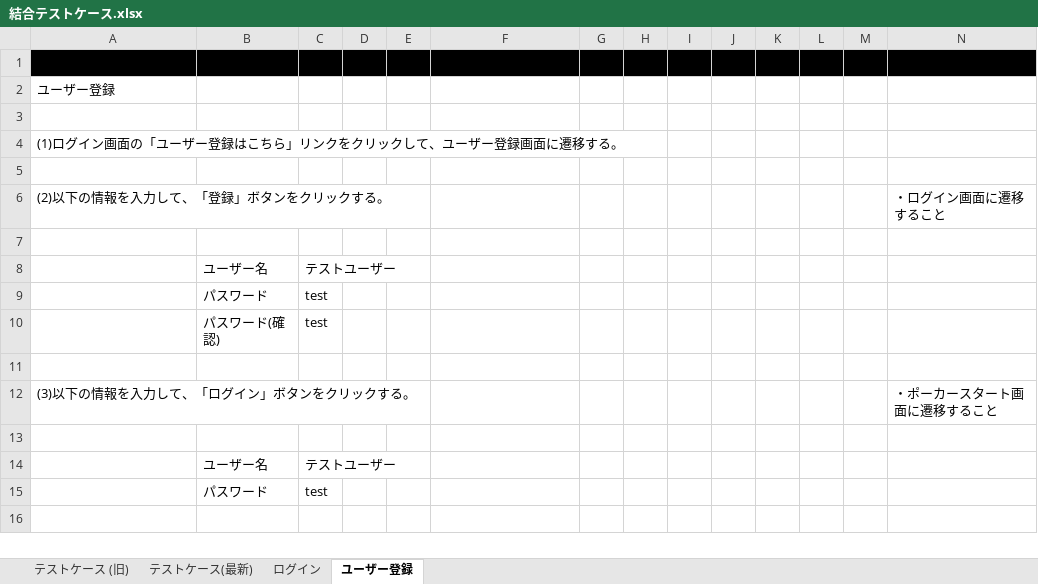
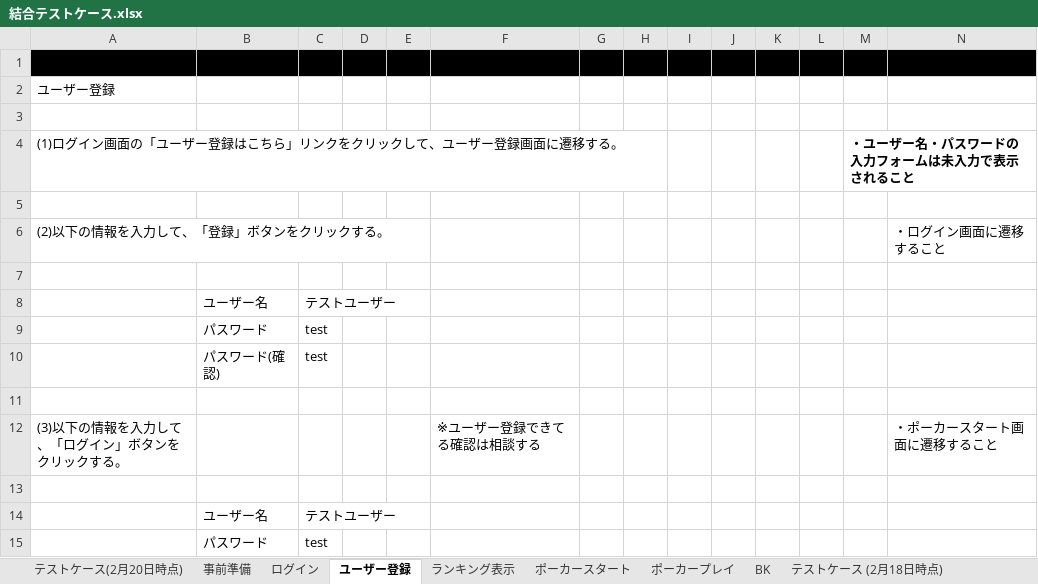
Before and after one commit to CSTSCSTS/UserAp, an Excel workbook: docs/結合テスト/結合テストケース.xlsx, sheet ユーザー登録, drawn as a sheet; values as stored, in another font and other column widths than the file's, no borders; the diff names each change by its address in the sheet, - before the commit and + after, or states it on an @@ line.

```diff
--- a/docs/結合テスト/結合テストケース.xlsx (sheet ユーザー登録)
+++ b/docs/結合テスト/結合テストケース.xlsx (sheet ユーザー登録)
-sheet tab: テストケース (旧)
+sheet tab: テストケース (2月18日時点)
-sheet tab: テストケース(最新)
+sheet tab: テストケース(2月20日時点)
+sheet tab: 事前準備
+sheet tab: ランキング表示
+sheet tab: ポーカースタート
+sheet tab: ポーカープレイ
+sheet tab: BK
@@ sheet tab order changed: テストケース(2月20日時点) | 事前準備 | ログイン | ユーザー登録 | ランキング表示 | ポーカースタート | ポーカープレイ | BK | テストケース (2月18日時点) @@
-M4: (empty)
+M4: ・ユーザー名・パスワードの入力フォームは未入力で表示されること
-F12: (empty)
+F12: ※ユーザー登録できてる確認は相談する
```
Also changed, not shown: sheet テストケース(2月20日時点), sheet ログイン, other sheet tabs, charts or pictures.
